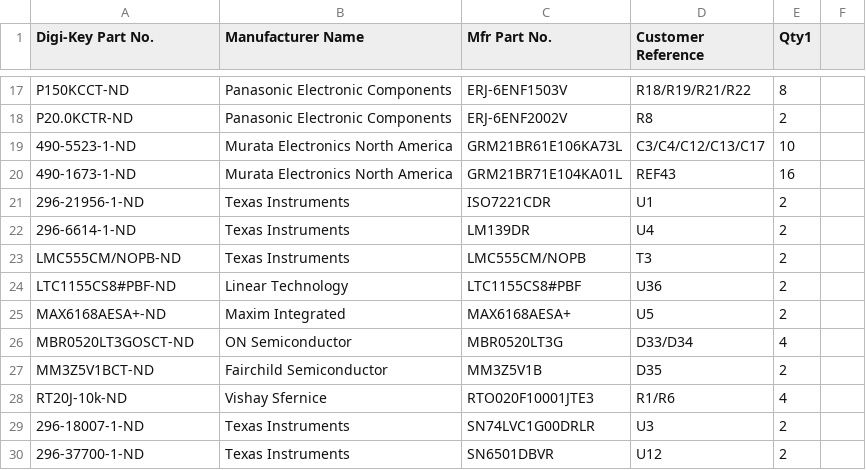
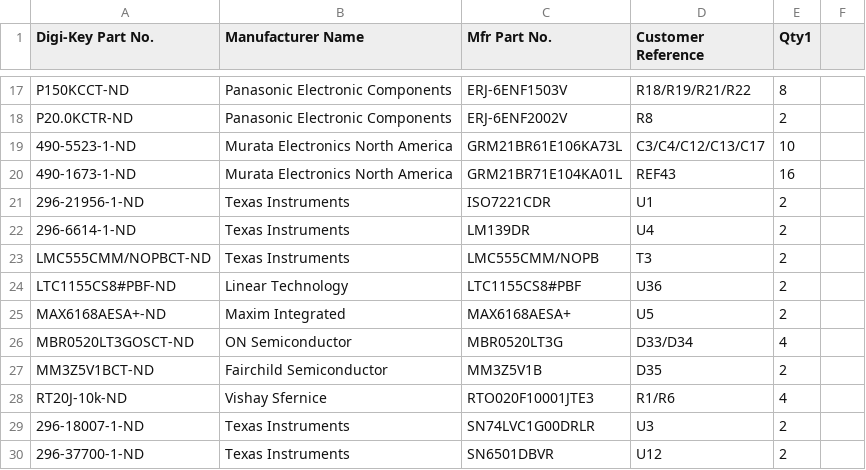
Before and after one commit to Brandon-Valley/TSAL-Control-Board, a CSV file: BOM/Tractive System Light Control Board_OrderUploadDigiKey.csv, drawn as a sheet; only a part is shown, gaps mark what is left out.

Commit message:
Generated BOM

```diff
--- a/BOM/Tractive System Light Control Board_OrderUploadDigiKey.csv
+++ b/BOM/Tractive System Light Control Board_OrderUploadDigiKey.csv
@@ -22,3 +22,3 @@ P20.0KCTR-ND,Panasonic Electronic Components,ERJ-6ENF2002V,R8,2,
 296-6614-1-ND,Texas Instruments,LM139DR,U4,2,
-LMC555CM/NOPB-ND,Texas Instruments,LMC555CM/NOPB,T3,2,
+LMC555CMM/NOPBCT-ND,Texas Instruments,LMC555CMM/NOPB,T3,2,
 LTC1155CS8#PBF-ND,Linear Technology,LTC1155CS8#PBF,U36,2,
```
